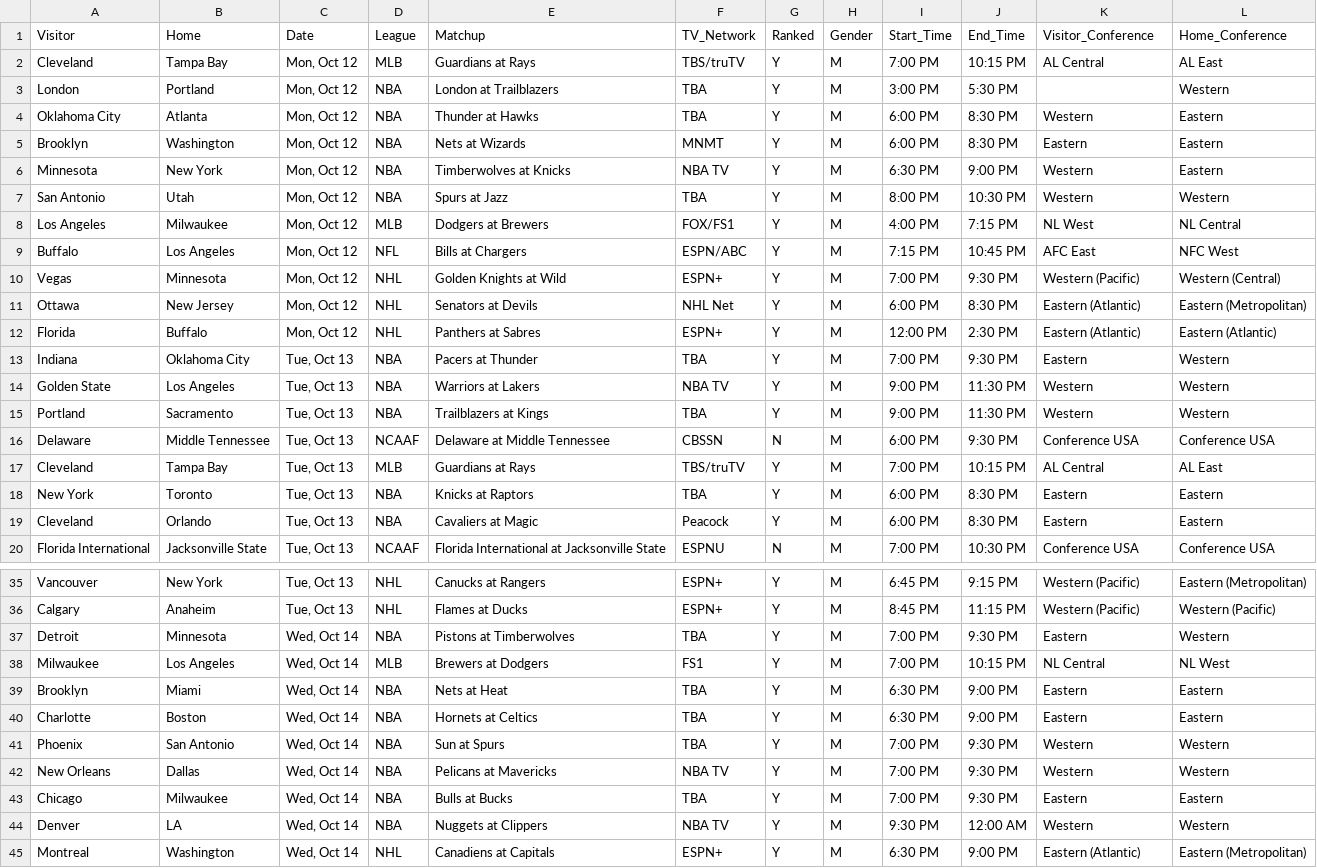
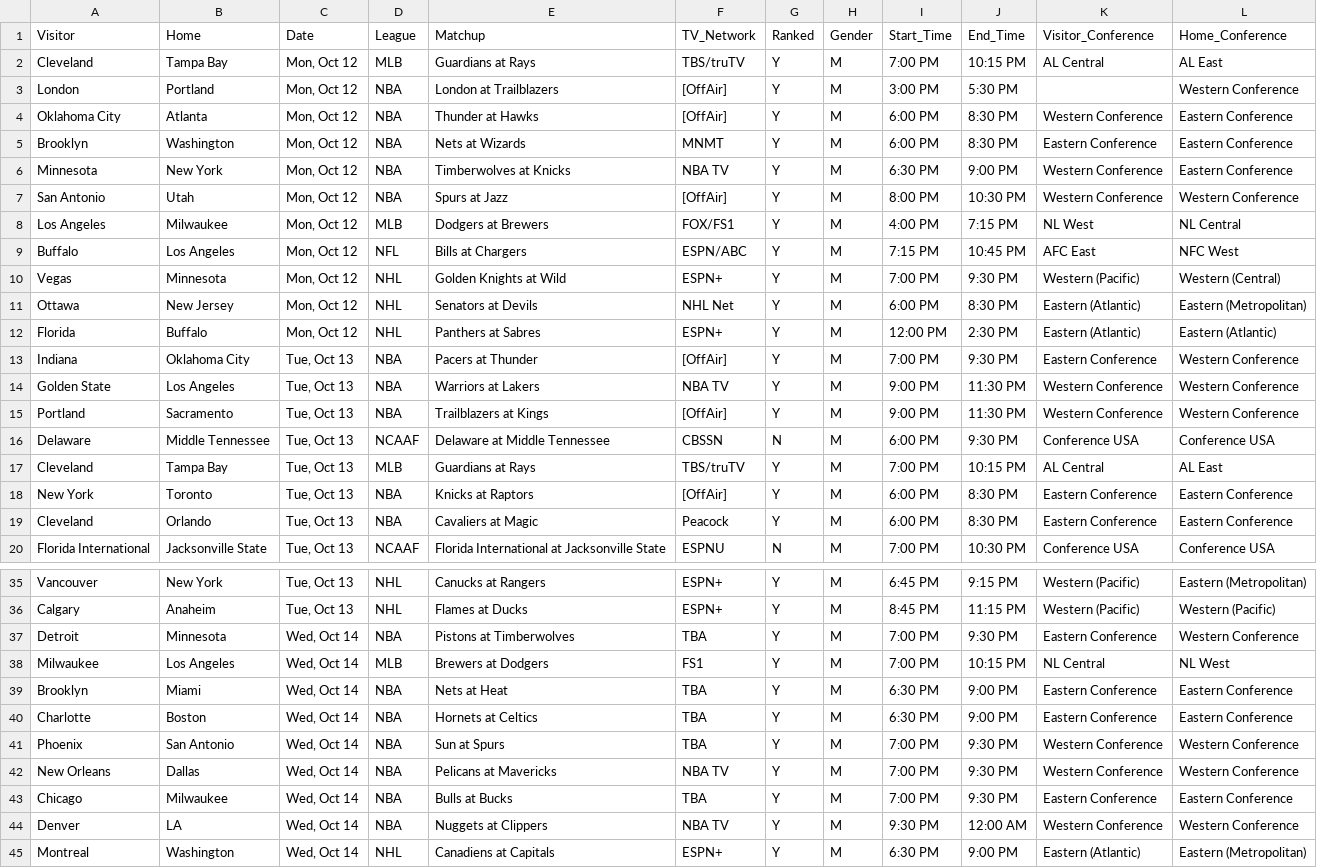
Before and after one commit to matthewkilleen0830/Sports-Viewing-Schedule, a CSV file: currentWeek/weekFull.csv, drawn as a sheet; only a part is shown, gaps mark what is left out; the diff covers the shown part only.

```diff
--- a/currentWeek/weekFull.csv
+++ b/currentWeek/weekFull.csv
@@ -2,7 +2,7 @@
 Cleveland,Tampa Bay,"Mon, Oct 12",MLB,Guardians at Rays,TBS/truTV,Y,M,7:00 PM,10:15 PM,AL Central,AL East
-London,Portland,"Mon, Oct 12",NBA,London at Trailblazers,TBA,Y,M,3:00 PM,5:30 PM,,Western
-Oklahoma City,Atlanta,"Mon, Oct 12",NBA,Thunder at Hawks,TBA,Y,M,6:00 PM,8:30 PM,Western,Eastern
-Brooklyn,Washington,"Mon, Oct 12",NBA,Nets at Wizards,MNMT,Y,M,6:00 PM,8:30 PM,Eastern,Eastern
-Minnesota,New York,"Mon, Oct 12",NBA,Timberwolves at Knicks,NBA TV,Y,M,6:30 PM,9:00 PM,Western,Eastern
-San Antonio,Utah,"Mon, Oct 12",NBA,Spurs at Jazz,TBA,Y,M,8:00 PM,10:30 PM,Western,Western
+London,Portland,"Mon, Oct 12",NBA,London at Trailblazers,[OffAir],Y,M,3:00 PM,5:30 PM,,Western Conference
+Oklahoma City,Atlanta,"Mon, Oct 12",NBA,Thunder at Hawks,[OffAir],Y,M,6:00 PM,8:30 PM,Western Conference,Eastern Conference
+Brooklyn,Washington,"Mon, Oct 12",NBA,Nets at Wizards,MNMT,Y,M,6:00 PM,8:30 PM,Eastern Conference,Eastern Conference
+Minnesota,New York,"Mon, Oct 12",NBA,Timberwolves at Knicks,NBA TV,Y,M,6:30 PM,9:00 PM,Western Conference,Eastern Conference
+San Antonio,Utah,"Mon, Oct 12",NBA,Spurs at Jazz,[OffAir],Y,M,8:00 PM,10:30 PM,Western Conference,Western Conference
 Los Angeles,Milwaukee,"Mon, Oct 12",MLB,Dodgers at Brewers,FOX/FS1,Y,M,4:00 PM,7:15 PM,NL West,NL Central
@@ -12,9 +12,9 @@ Ottawa,New Jersey,"Mon, Oct 12",NHL,Senators at Devils,NHL Net,Y,M,6:00 PM,8:30
 Florida,Buffalo,"Mon, Oct 12",NHL,Panthers at Sabres,ESPN+,Y,M,12:00 PM,2:30 PM,Eastern (Atlantic),Eastern (Atlantic)
-Indiana,Oklahoma City,"Tue, Oct 13",NBA,Pacers at Thunder,TBA,Y,M,7:00 PM,9:30 PM,Eastern,Western
-Golden State,Los Angeles,"Tue, Oct 13",NBA,Warriors at Lakers,NBA TV,Y,M,9:00 PM,11:30 PM,Western,Western
-Portland,Sacramento,"Tue, Oct 13",NBA,Trailblazers at Kings,TBA,Y,M,9:00 PM,11:30 PM,Western,Western
+Indiana,Oklahoma City,"Tue, Oct 13",NBA,Pacers at Thunder,[OffAir],Y,M,7:00 PM,9:30 PM,Eastern Conference,Western Conference
+Golden State,Los Angeles,"Tue, Oct 13",NBA,Warriors at Lakers,NBA TV,Y,M,9:00 PM,11:30 PM,Western Conference,Western Conference
+Portland,Sacramento,"Tue, Oct 13",NBA,Trailblazers at Kings,[OffAir],Y,M,9:00 PM,11:30 PM,Western Conference,Western Conference
 Delaware,Middle Tennessee,"Tue, Oct 13",NCAAF,Delaware at Middle Tennessee,CBSSN,N,M,6:00 PM,9:30 PM,Conference USA,Conference USA
 Cleveland,Tampa Bay,"Tue, Oct 13",MLB,Guardians at Rays,TBS/truTV,Y,M,7:00 PM,10:15 PM,AL Central,AL East
-New York,Toronto,"Tue, Oct 13",NBA,Knicks at Raptors,TBA,Y,M,6:00 PM,8:30 PM,Eastern,Eastern
-Cleveland,Orlando,"Tue, Oct 13",NBA,Cavaliers at Magic,Peacock,Y,M,6:00 PM,8:30 PM,Eastern,Eastern
+New York,Toronto,"Tue, Oct 13",NBA,Knicks at Raptors,[OffAir],Y,M,6:00 PM,8:30 PM,Eastern Conference,Eastern Conference
+Cleveland,Orlando,"Tue, Oct 13",NBA,Cavaliers at Magic,Peacock,Y,M,6:00 PM,8:30 PM,Eastern Conference,Eastern Conference
 Florida International,Jacksonville State,"Tue, Oct 13",NCAAF,Florida International at Jacksonville State,ESPNU,N,M,7:00 PM,10:30 PM,Conference USA,Conference USA
@@ -36,10 +36,10 @@ Vancouver,New York,"Tue, Oct 13",NHL,Canucks at Rangers,ESPN+,Y,M,6:45 PM,9:15 P
 Calgary,Anaheim,"Tue, Oct 13",NHL,Flames at Ducks,ESPN+,Y,M,8:45 PM,11:15 PM,Western (Pacific),Western (Pacific)
-Detroit,Minnesota,"Wed, Oct 14",NBA,Pistons at Timberwolves,TBA,Y,M,7:00 PM,9:30 PM,Eastern,Western
+Detroit,Minnesota,"Wed, Oct 14",NBA,Pistons at Timberwolves,TBA,Y,M,7:00 PM,9:30 PM,Eastern Conference,Western Conference
 Milwaukee,Los Angeles,"Wed, Oct 14",MLB,Brewers at Dodgers,FS1,Y,M,7:00 PM,10:15 PM,NL Central,NL West
-Brooklyn,Miami,"Wed, Oct 14",NBA,Nets at Heat,TBA,Y,M,6:30 PM,9:00 PM,Eastern,Eastern
-Charlotte,Boston,"Wed, Oct 14",NBA,Hornets at Celtics,TBA,Y,M,6:30 PM,9:00 PM,Eastern,Eastern
-Phoenix,San Antonio,"Wed, Oct 14",NBA,Sun at Spurs,TBA,Y,M,7:00 PM,9:30 PM,Western,Western
-New Orleans,Dallas,"Wed, Oct 14",NBA,Pelicans at Mavericks,NBA TV,Y,M,7:00 PM,9:30 PM,Western,Western
-Chicago,Milwaukee,"Wed, Oct 14",NBA,Bulls at Bucks,TBA,Y,M,7:00 PM,9:30 PM,Eastern,Eastern
-Denver,LA,"Wed, Oct 14",NBA,Nuggets at Clippers,NBA TV,Y,M,9:30 PM,12:00 AM,Western,Western
+Brooklyn,Miami,"Wed, Oct 14",NBA,Nets at Heat,TBA,Y,M,6:30 PM,9:00 PM,Eastern Conference,Eastern Conference
+Charlotte,Boston,"Wed, Oct 14",NBA,Hornets at Celtics,TBA,Y,M,6:30 PM,9:00 PM,Eastern Conference,Eastern Conference
+Phoenix,San Antonio,"Wed, Oct 14",NBA,Sun at Spurs,TBA,Y,M,7:00 PM,9:30 PM,Western Conference,Western Conference
+New Orleans,Dallas,"Wed, Oct 14",NBA,Pelicans at Mavericks,NBA TV,Y,M,7:00 PM,9:30 PM,Western Conference,Western Conference
+Chicago,Milwaukee,"Wed, Oct 14",NBA,Bulls at Bucks,TBA,Y,M,7:00 PM,9:30 PM,Eastern Conference,Eastern Conference
+Denver,LA,"Wed, Oct 14",NBA,Nuggets at Clippers,NBA TV,Y,M,9:30 PM,12:00 AM,Western Conference,Western Conference
 Montreal,Washington,"Wed, Oct 14",NHL,Canadiens at Capitals,ESPN+,Y,M,6:30 PM,9:00 PM,Eastern (Atlantic),Eastern (Metropolitan)
```
Also changed, not shown: 59 edited cells elsewhere in this file.
